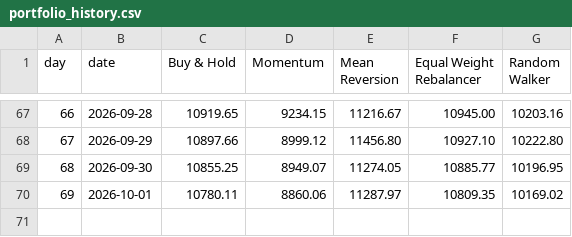
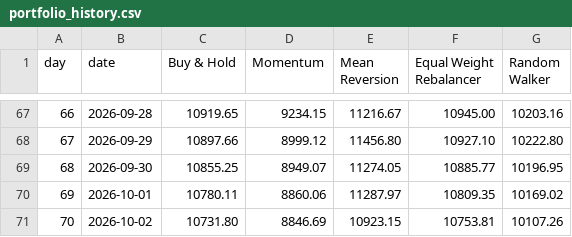
Before and after one commit to thebeardedmild/hello-world, a CSV file: finance fun/data/portfolio_history.csv, drawn as a sheet; only a part is shown, gaps mark what is left out.

```diff
--- a/finance fun/data/portfolio_history.csv
+++ b/finance fun/data/portfolio_history.csv
@@ -70 +70,2 @@ day,date,Buy & Hold,Momentum,Mean Reversion,Equal Weight Rebalancer,Random Walke
 69,2026-10-01,10780.11,8860.06,11287.97,10809.35,10169.02
+70,2026-10-02,10731.80,8846.69,10923.15,10753.81,10107.26
```
Also changed, not shown: finance fun/data/ledger/equal_weight_rebalancer.csv, finance fun/data/ledger/random_walker.csv, 5 other files.
